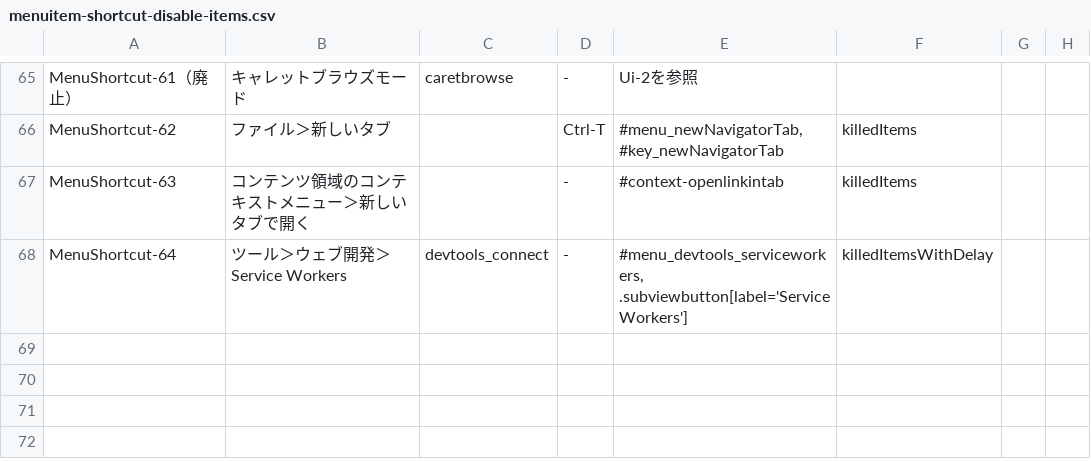
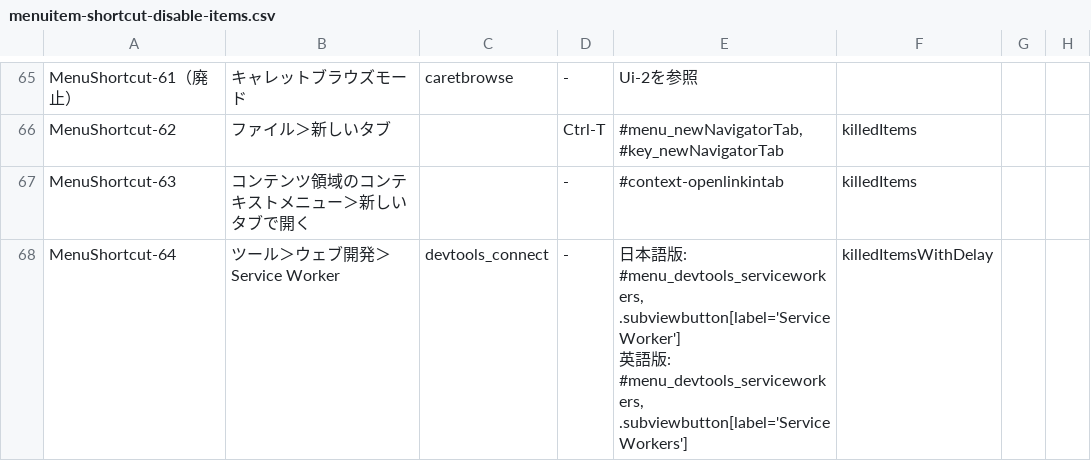
Before and after one commit to isabella232/firefox-support-common, a CSV file: configurations/menuitem-shortcut-disable-items.csv, drawn as a sheet; only a part is shown, gaps mark what is left out; ↵ is a line break in a cell; the diff names each change by its address in the sheet, - before the commit and + after, or states it on an @@ line.

Commit message:
Fix label for MenuShortcut-64

```diff
--- a/configurations/menuitem-shortcut-disable-items.csv
+++ b/configurations/menuitem-shortcut-disable-items.csv
-B68: ツール＞ウェブ開発＞Service Workers
+B68: ツール＞ウェブ開発＞Service Worker
-E68: #menu_devtools_serviceworkers, ↵ .subviewbutton[label='Service…
+E68: 日本語版: ↵ #menu_devtools_serviceworkers, ↵ .subviewbutton[label='Service Worker'] ↵ 英語版: ↵ #menu_devtools_serviceworkers, ↵ .subviewbutton[label='Service…
```
Also changed, not shown: 2 other files.
